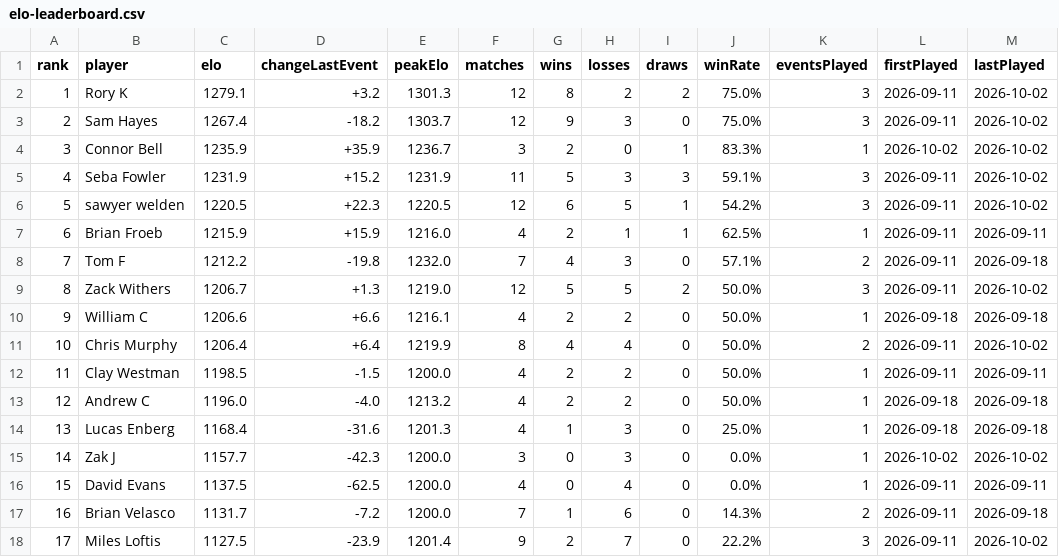
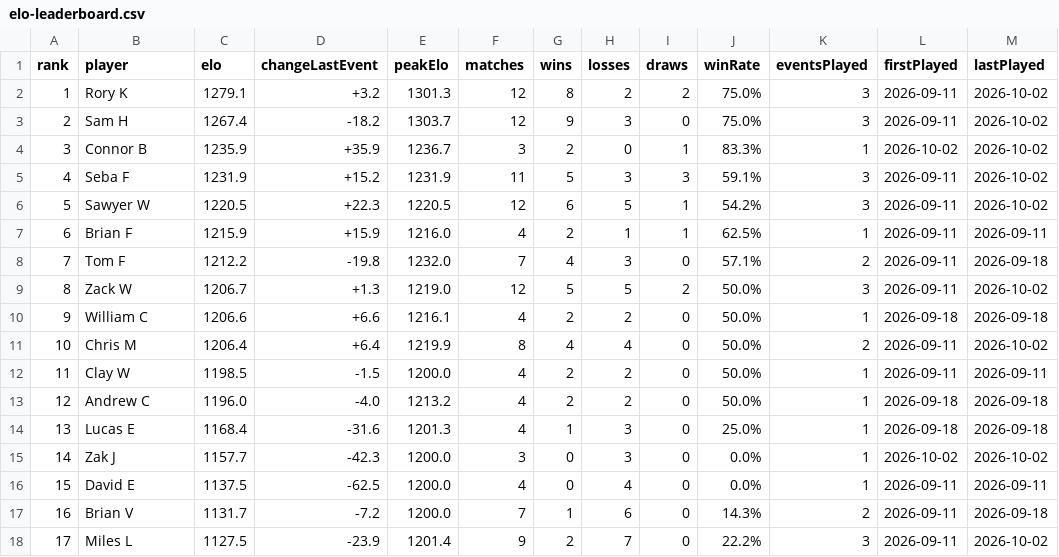
Before and after one commit to sawyerWeld/sawyerWeld.github.io, a CSV file: atomic-elo/elo-leaderboard.csv, drawn as a sheet.

```diff
--- a/atomic-elo/elo-leaderboard.csv
+++ b/atomic-elo/elo-leaderboard.csv
@@ -2,17 +2,17 @@ rank,player,elo,changeLastEvent,peakElo,matches,wins,losses,draws,winRate,events
 1,Rory K,1279.1,+3.2,1301.3,12,8,2,2,75.0%,3,2026-09-11,2026-10-02
-2,Sam Hayes,1267.4,-18.2,1303.7,12,9,3,0,75.0%,3,2026-09-11,2026-10-02
-3,Connor Bell,1235.9,+35.9,1236.7,3,2,0,1,83.3%,1,2026-10-02,2026-10-02
-4,Seba Fowler,1231.9,+15.2,1231.9,11,5,3,3,59.1%,3,2026-09-11,2026-10-02
-5,sawyer welden,1220.5,+22.3,1220.5,12,6,5,1,54.2%,3,2026-09-11,2026-10-02
-6,Brian Froeb,1215.9,+15.9,1216.0,4,2,1,1,62.5%,1,2026-09-11,2026-09-11
+2,Sam H,1267.4,-18.2,1303.7,12,9,3,0,75.0%,3,2026-09-11,2026-10-02
+3,Connor B,1235.9,+35.9,1236.7,3,2,0,1,83.3%,1,2026-10-02,2026-10-02
+4,Seba F,1231.9,+15.2,1231.9,11,5,3,3,59.1%,3,2026-09-11,2026-10-02
+5,Sawyer W,1220.5,+22.3,1220.5,12,6,5,1,54.2%,3,2026-09-11,2026-10-02
+6,Brian F,1215.9,+15.9,1216.0,4,2,1,1,62.5%,1,2026-09-11,2026-09-11
 7,Tom F,1212.2,-19.8,1232.0,7,4,3,0,57.1%,2,2026-09-11,2026-09-18
-8,Zack Withers,1206.7,+1.3,1219.0,12,5,5,2,50.0%,3,2026-09-11,2026-10-02
+8,Zack W,1206.7,+1.3,1219.0,12,5,5,2,50.0%,3,2026-09-11,2026-10-02
 9,William C,1206.6,+6.6,1216.1,4,2,2,0,50.0%,1,2026-09-18,2026-09-18
-10,Chris Murphy,1206.4,+6.4,1219.9,8,4,4,0,50.0%,2,2026-09-11,2026-10-02
-11,Clay Westman,1198.5,-1.5,1200.0,4,2,2,0,50.0%,1,2026-09-11,2026-09-11
+10,Chris M,1206.4,+6.4,1219.9,8,4,4,0,50.0%,2,2026-09-11,2026-10-02
+11,Clay W,1198.5,-1.5,1200.0,4,2,2,0,50.0%,1,2026-09-11,2026-09-11
 12,Andrew C,1196.0,-4.0,1213.2,4,2,2,0,50.0%,1,2026-09-18,2026-09-18
-13,Lucas Enberg,1168.4,-31.6,1201.3,4,1,3,0,25.0%,1,2026-09-18,2026-09-18
+13,Lucas E,1168.4,-31.6,1201.3,4,1,3,0,25.0%,1,2026-09-18,2026-09-18
 14,Zak J,1157.7,-42.3,1200.0,3,0,3,0,0.0%,1,2026-10-02,2026-10-02
-15,David Evans,1137.5,-62.5,1200.0,4,0,4,0,0.0%,1,2026-09-11,2026-09-11
-16,Brian Velasco,1131.7,-7.2,1200.0,7,1,6,0,14.3%,2,2026-09-11,2026-09-18
-17,Miles Loftis,1127.5,-23.9,1201.4,9,2,7,0,22.2%,3,2026-09-11,2026-10-02
+15,David E,1137.5,-62.5,1200.0,4,0,4,0,0.0%,1,2026-09-11,2026-09-11
+16,Brian V,1131.7,-7.2,1200.0,7,1,6,0,14.3%,2,2026-09-11,2026-09-18
+17,Miles L,1127.5,-23.9,1201.4,9,2,7,0,22.2%,3,2026-09-11,2026-10-02
```
Also changed, not shown: atomic-elo/elo-history.csv, 3 other files.
